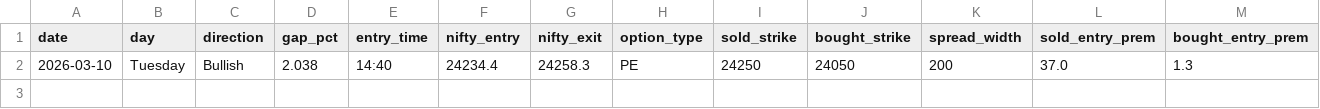
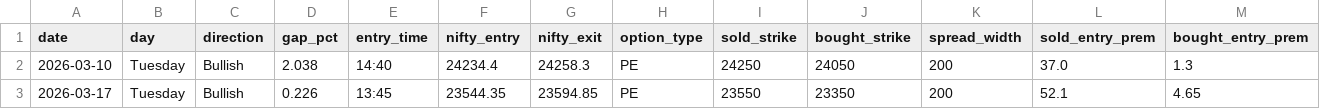
Before and after one commit to Abhi232003/rocket-paper, a CSV file: paper_trades.csv, drawn as a sheet; only a part is shown; rows hold the shown columns only; the diff names each change by its address in the sheet, - before the commit and + after, or states it on an @@ line.

```diff
--- a/paper_trades.csv
+++ b/paper_trades.csv
+row 3: 2026-03-17 | Tuesday | Bullish | 0.226 | 13:45 | 23544.35 | 23594.85 | PE | 23550 | 23350 | 200 | 52.1 | 4.65
```
Also changed, not shown: paper_checks.csv, 2 other files.
